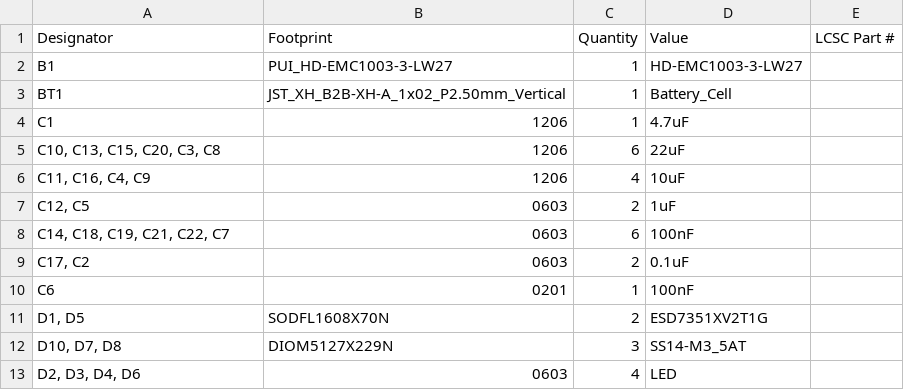
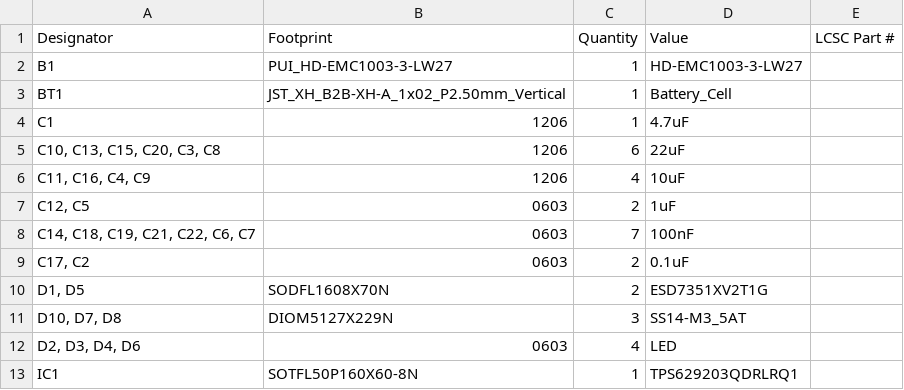
Before and after one commit to legitOrganisation/project_tripcharm, a CSV file: elec/pcb_all/production/bom.csv, drawn as a sheet; only a part is shown; the shorter side is filled out with more unchanged rows.

```diff
--- a/elec/pcb_all/production/bom.csv
+++ b/elec/pcb_all/production/bom.csv
@@ -7,5 +7,4 @@ C1,1206,1,4.7uF,
 "C12, C5",0603,2,1uF,
-"C14, C18, C19, C21, C22, C7",0603,6,100nF,
+"C14, C18, C19, C21, C22, C6, C7",0603,7,100nF,
 "C17, C2",0603,2,0.1uF,
-C6,0201,1,100nF,
 "D1, D5",SODFL1608X70N,2,ESD7351XV2T1G,
```
Also changed, not shown: elec/pcb_all/production/positions.csv, 20 other files.
